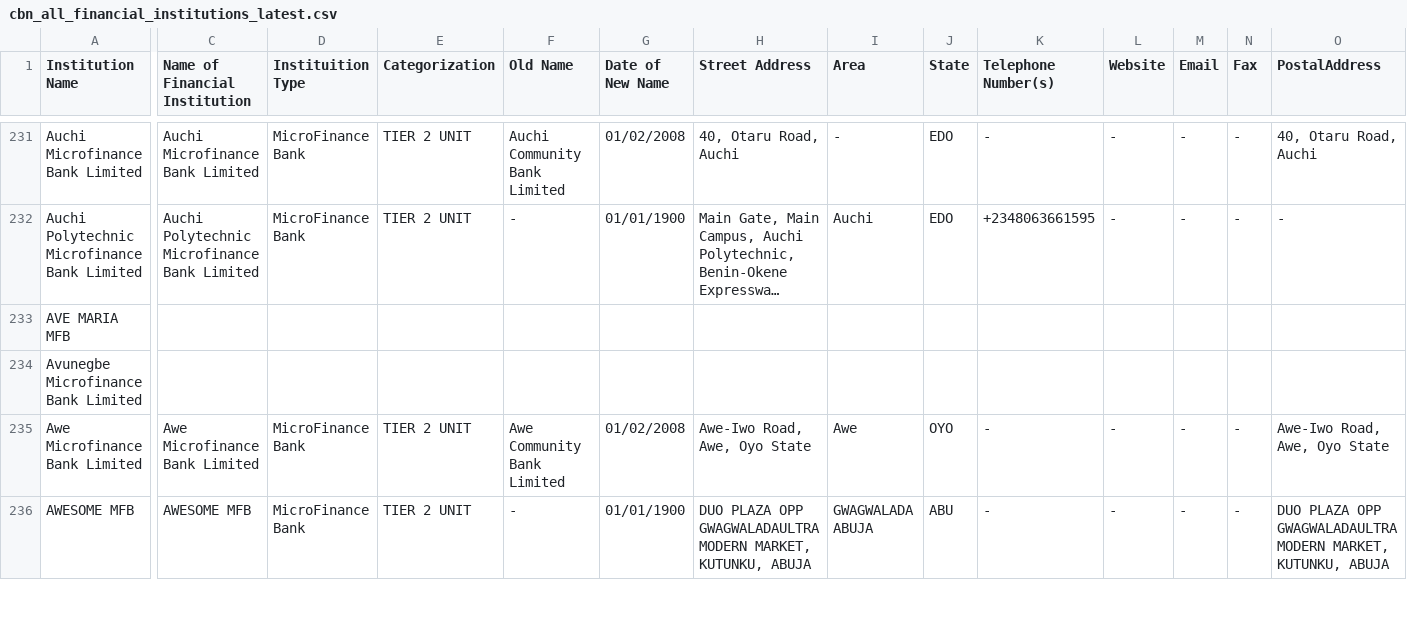
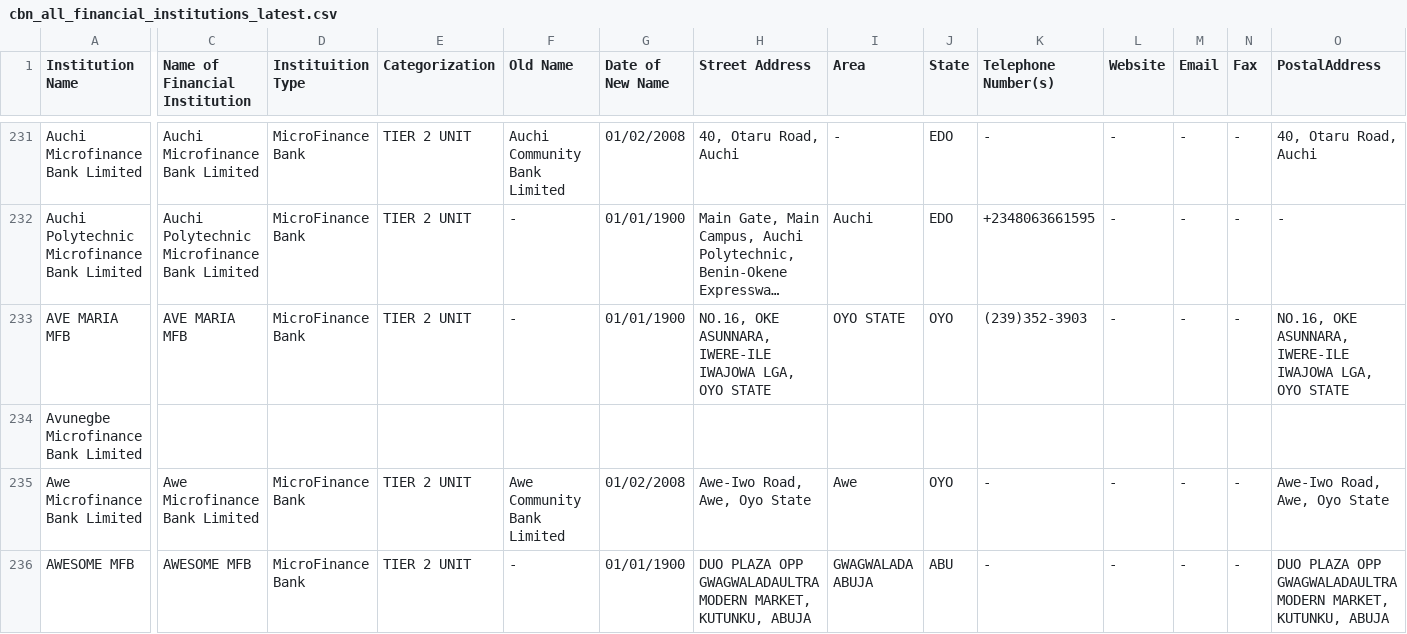
Before and after one commit to Justfja/cbn-financial-institutions, a CSV file: data/cbn_data/cbn_all_financial_institutions_latest.csv, drawn as a sheet; only a part is shown, gaps mark what is left out; long unchanged cells end in …; the diff covers the shown part only; the diff names each change by its address in the sheet, - before the commit and + after, or states it on an @@ line.

```diff
--- a/data/cbn_data/cbn_all_financial_institutions_latest.csv
+++ b/data/cbn_data/cbn_all_financial_institutions_latest.csv
-C233 (Name of Financial Institution): (empty)
+C233 (Name of Financial Institution): AVE MARIA MFB
-D233 (Instituition Type): (empty)
+D233 (Instituition Type): MicroFinance Bank
-E233 (Categorization): (empty)
+E233 (Categorization): TIER 2 UNIT
-F233 (Old Name): (empty)
+F233 (Old Name): -
-G233 (Date of New Name): (empty)
+G233 (Date of New Name): 01/01/1900
-H233 (Street Address): (empty)
+H233 (Street Address): NO.16, OKE ASUNNARA, IWERE-ILE IWAJOWA LGA, OYO STATE
-I233 (Area): (empty)
+I233 (Area): OYO STATE
-J233 (State): (empty)
+J233 (State): OYO
-K233 (Telephone Number(s)): (empty)
+K233 (Telephone Number(s)): (239)352-3903
-L233 (Website): (empty)
+L233 (Website): -
-M233 (Email): (empty)
+M233 (Email): -
-N233 (Fax): (empty)
+N233 (Fax): -
-O233 (PostalAddress): (empty)
+O233 (PostalAddress): NO.16, OKE ASUNNARA, IWERE-ILE IWAJOWA LGA, OYO STATE
```
Also changed, not shown: 72 edited cells elsewhere in this file, data/cbn_data/cbn_commercial_banks.csv, data/cbn_data/cbn_finance_companies.csv, 4 other files.
